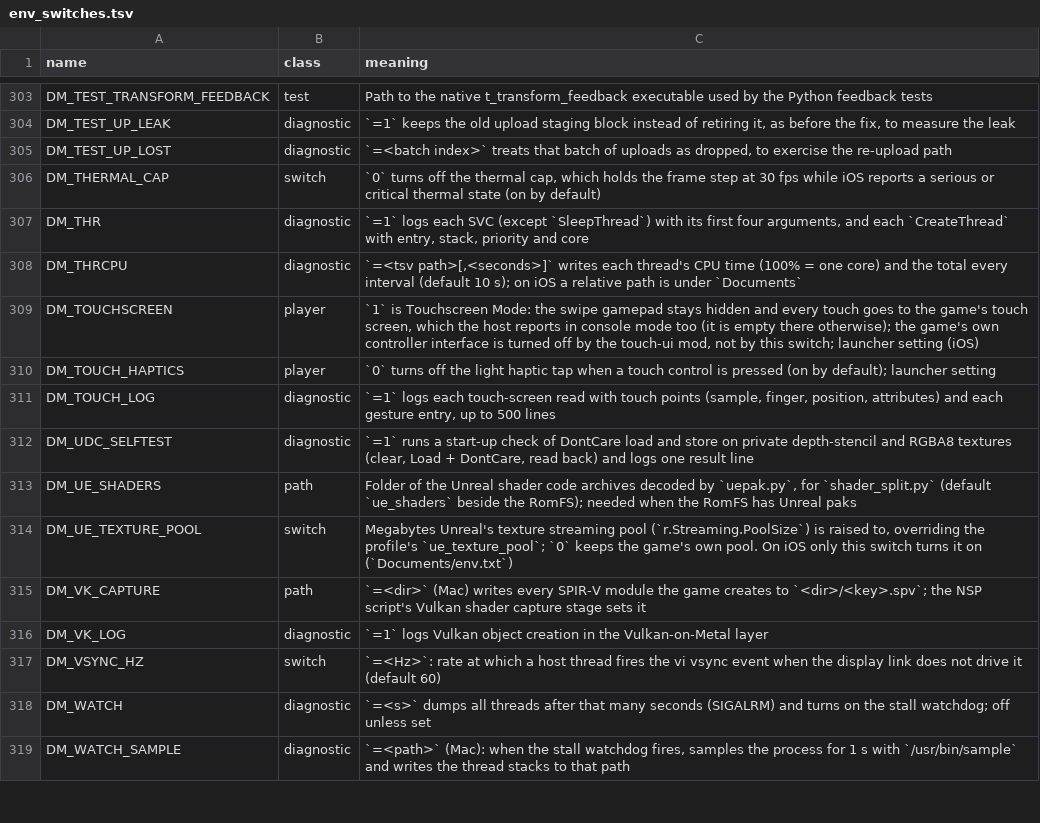
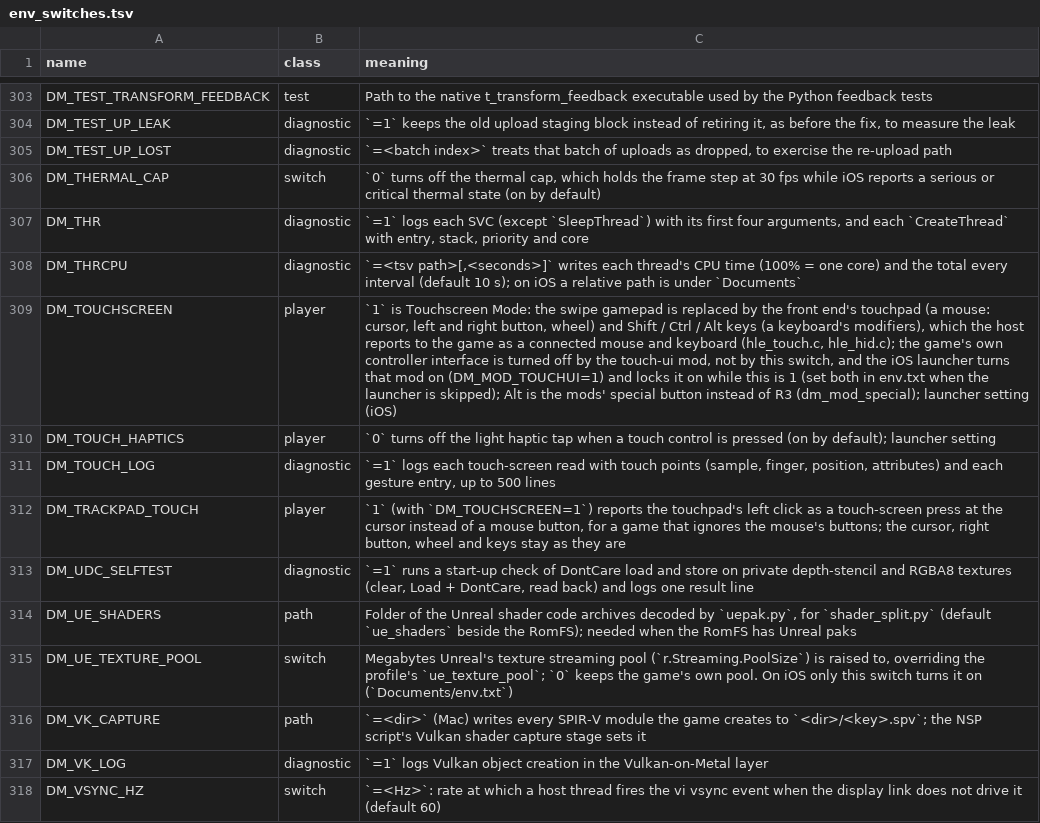
Before and after one commit to Laxxedd/LoR-NX, a TSV file: docs/env_switches.tsv, drawn as a sheet; only a part is shown, gaps mark what is left out; the shorter side is filled out with more unchanged rows; the diff names each change by its address in the sheet, - before the commit and + after, or states it on an @@ line.

Commit message:
feat(controls): add touchscreen support

```diff
--- a/docs/env_switches.tsv
+++ b/docs/env_switches.tsv
-C309 (meaning): …swipe gamepad stays hidden and every touch goes to the game's touch screen, which the host reports in console mode too (it is empty there otherwise); the game's own controller interface is turned off by the touch-ui mod, not by this switch; launcher setting…
+C309 (meaning): …swipe gamepad is replaced by the front end's touchpad (a mouse: cursor, left and right button, wheel) and Shift / Ctrl / Alt keys (a keyboard's modifiers), which the host reports to the game as a connected mouse and keyboard (hle_touch.c, hle_hid.c); the game's own controller interface is turned off by the touch-ui mod, not by this switch, and the iOS launcher turns that mod on (DM_MOD_TOUCHUI=1) and locks it on while this is 1 (set both in env.txt when the launcher is skipped); Alt is the mods' special button instead of R3 (dm_mod_special); launcher setting…
+row 312: DM_TRACKPAD_TOUCH | player | `1` (with `DM_TOUCHSCREEN=1`) reports the touchpad's left click as a touch-screen press at the cursor instead of a mouse button, for a game that ignores the mouse's buttons; the cursor, right button, wheel and keys stay as they are
```
Also changed, not shown: dm/games/settings.tsv, 25 other files.
